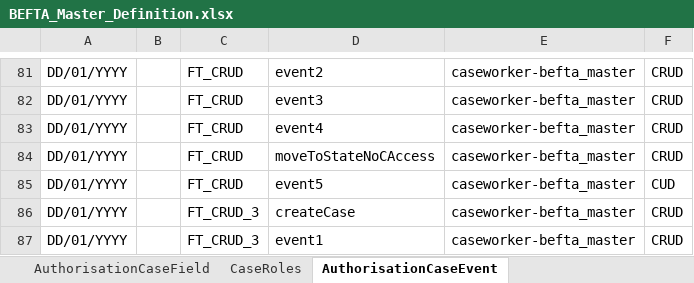
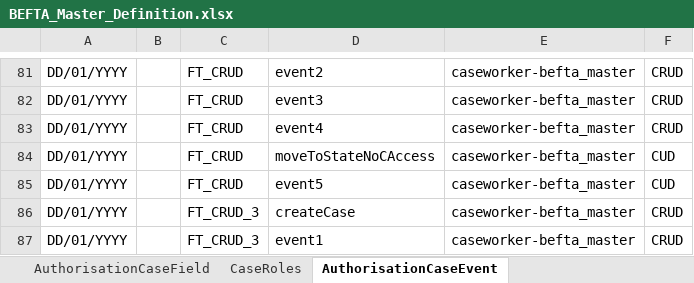
Before and after one commit to hmcts/ccd-test-definitions, an Excel workbook: src/main/resources/uk/gov/hmcts/ccd/test_definitions/excel/BEFTA_Master_Definition.xlsx, sheet AuthorisationCaseEvent, drawn as a sheet; only a part is shown, gaps mark what is left out; values as stored, in another font and other column widths than the file's, no borders; table styles not drawn; the diff names each change by its address in the sheet, - before the commit and + after, or states it on an @@ line.

```diff
--- a/src/main/resources/uk/gov/hmcts/ccd/test_definitions/excel/BEFTA_Master_Definition.xlsx (sheet AuthorisationCaseEvent)
+++ b/src/main/resources/uk/gov/hmcts/ccd/test_definitions/excel/BEFTA_Master_Definition.xlsx (sheet AuthorisationCaseEvent)
-F84: CRUD
+F84: CUD
```
Also changed, not shown: 2 other files.
